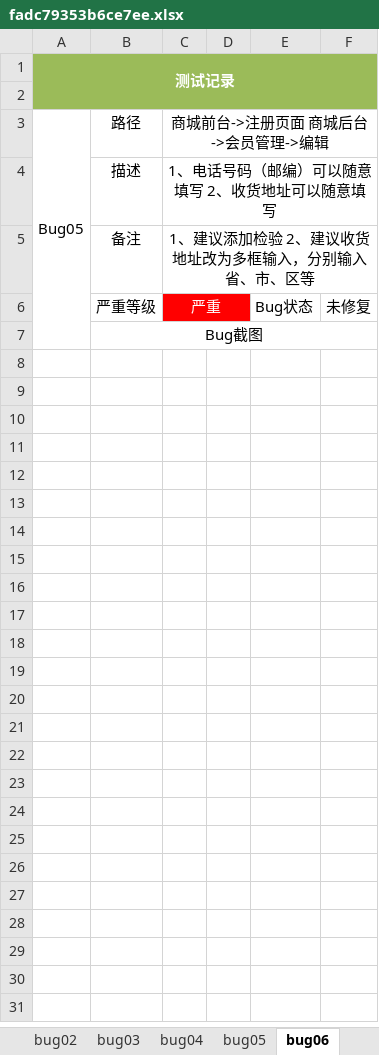
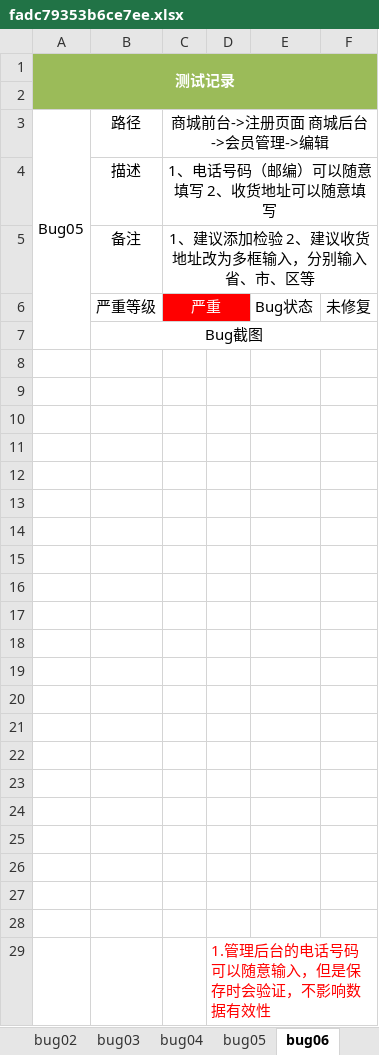
Before and after one commit to Dalsen-Chung/mobileShop, an Excel workbook: fadc79353b6ce7ee.xlsx, sheet bug06, drawn as a sheet; values as stored, in another font and other column widths than the file's, no borders; charts and pictures not drawn; the diff names each change by its address in the sheet, - before the commit and + after, or states it on an @@ line.

```diff
--- a/fadc79353b6ce7ee.xlsx (sheet bug06)
+++ b/fadc79353b6ce7ee.xlsx (sheet bug06)
+row 8: (empty)
+row 9: (empty)
+row 10: (empty)
+row 11: (empty)
+row 12: (empty)
+row 13: (empty)
+row 14: (empty)
+row 15: (empty)
+row 16: (empty)
+row 17: (empty)
+row 18: (empty)
+row 19: (empty)
+row 20: (empty)
+row 21: (empty)
+row 22: (empty)
+row 23: (empty)
+row 24: (empty)
+row 25: (empty)
+row 26: (empty)
+row 27: (empty)
+row 28: (empty)
+row 29:  |  |  | 1.管理后台的电话号码可以随意输入，但是保存时会验证，不影响数据有效性
```
Also changed, not shown: sheet bug05, sheet bug04, 14 other files.
